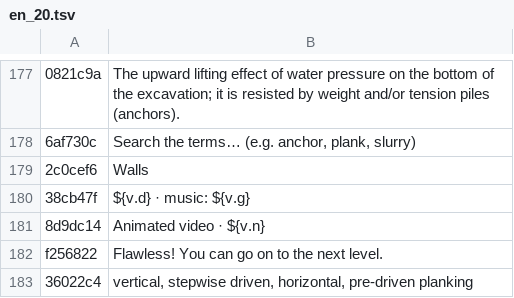
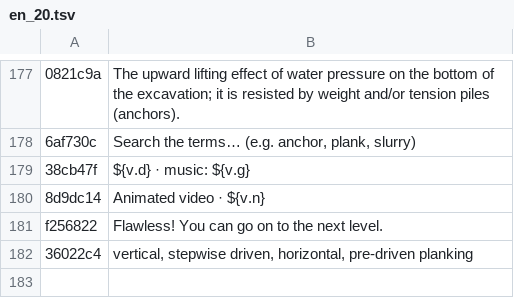
Before and after one commit to MBalika/munkaterhatarolasok, a TSV file: _src/i18n/en_20.tsv, drawn as a sheet; only a part is shown, gaps mark what is left out; the diff names each change by its address in the sheet, - before the commit and + after, or states it on an @@ line.

```diff
--- a/_src/i18n/en_20.tsv
+++ b/_src/i18n/en_20.tsv
-row 179: 2c0cef6 | Walls
```
Also changed, not shown: 6 other files.
